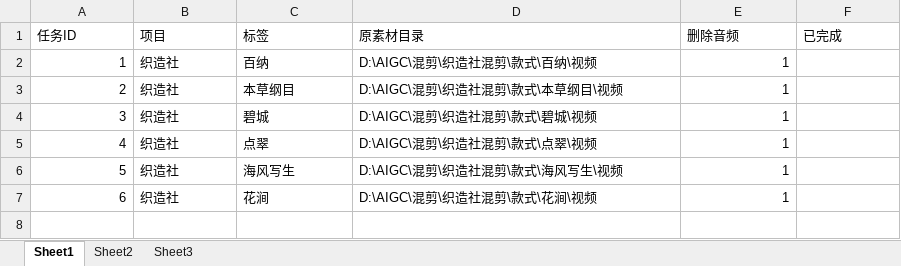
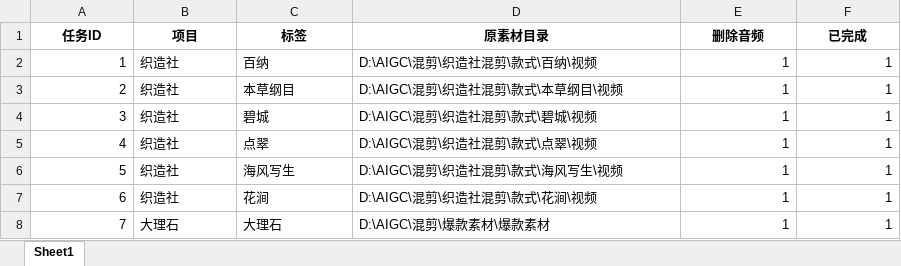
Before and after one commit to legendxcheng/VideoAssetsPreprocessor, an Excel workbook: Task.xlsx, sheet Sheet1, drawn as a sheet; values as stored, in another font and other column widths than the file's, no borders; the diff names each change by its address in the sheet, - before the commit and + after, or states it on an @@ line.

```diff
--- a/Task.xlsx (sheet Sheet1)
+++ b/Task.xlsx (sheet Sheet1)
-sheet tab: Sheet2
-sheet tab: Sheet3
@@ A1:F1 bold: off → on, alignment: left → center @@
-F2:F7 (已完成): (empty)
+F2:F7 (已完成): 1
+row 8: 7 | 大理石 | 大理石 | D:\AIGC\混剪\爆款素材\爆款素材 | 1 | 1
```
Also changed, not shown: 2 other files.
